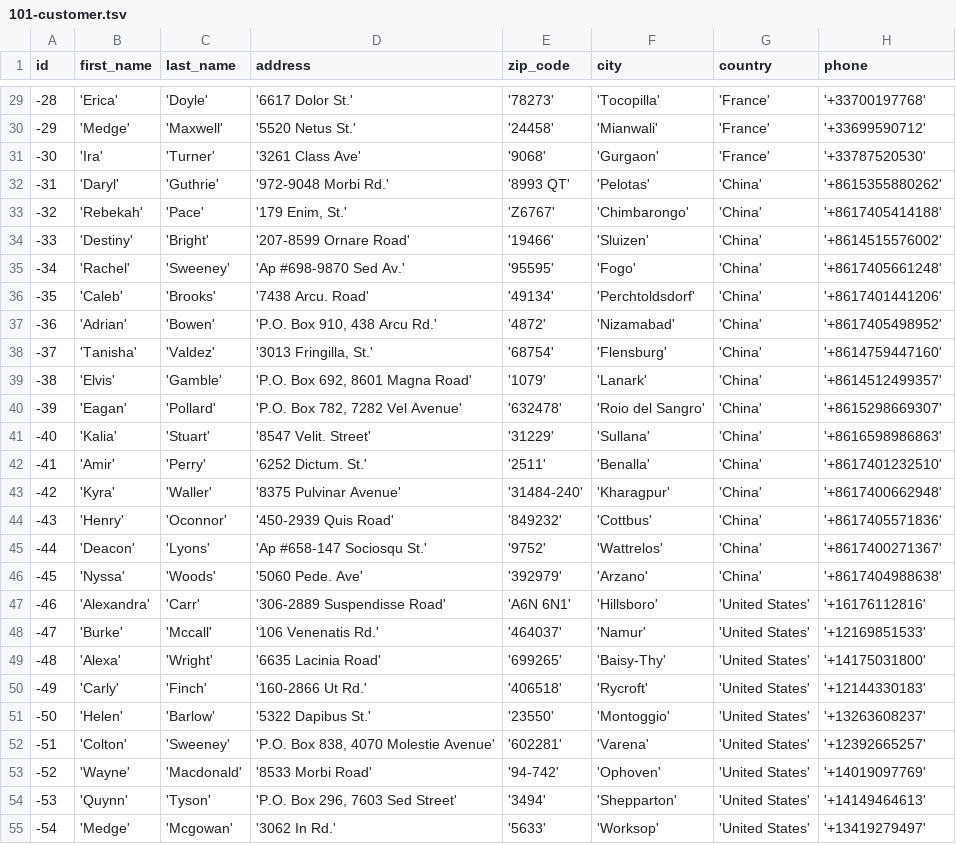
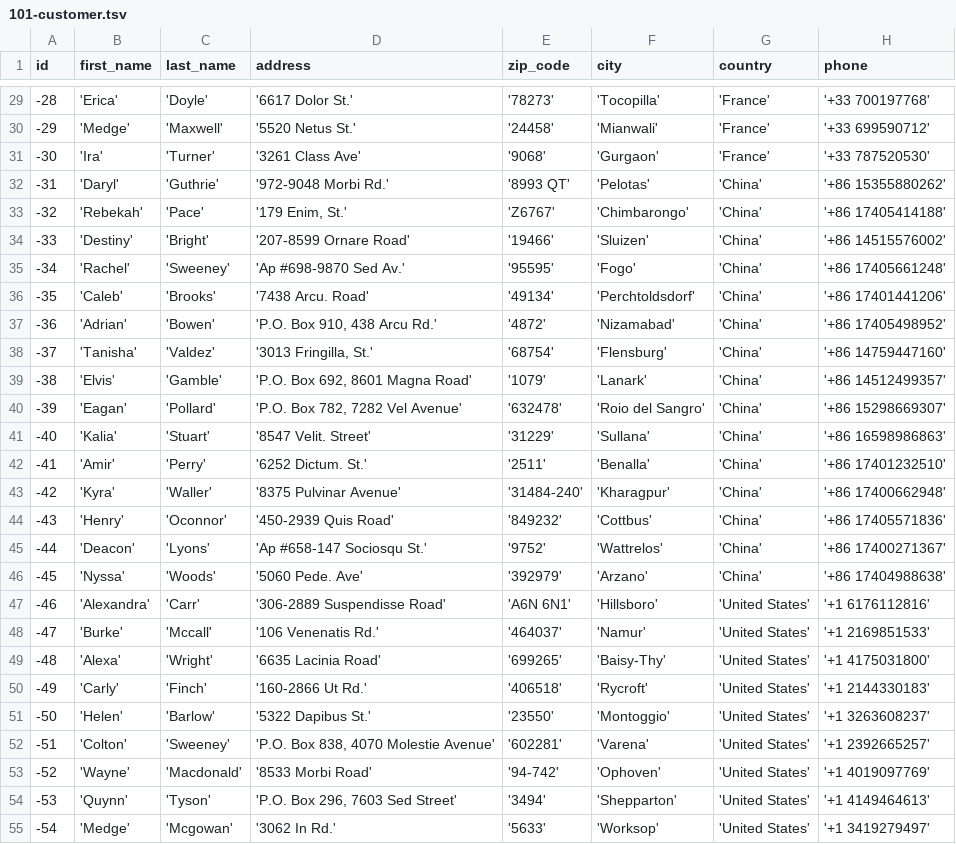
Before and after one commit to mike-seger/vaadin-petstore, a TSV file: src/main/resources/db/changelog/data/101-customer.tsv, drawn as a sheet; only a part is shown, gaps mark what is left out; the diff covers the shown part only.

```diff
--- a/src/main/resources/db/changelog/data/101-customer.tsv
+++ b/src/main/resources/db/changelog/data/101-customer.tsv
@@ -29,27 +29,27 @@ id	first_name	last_name	address	zip_code	city	country	phone
--28	'Erica'	'Doyle'	'6617 Dolor St.'	'78273'	'Tocopilla'	'France'	'+33700197768'
--29	'Medge'	'Maxwell'	'5520 Netus St.'	'24458'	'Mianwali'	'France'	'+33699590712'
--30	'Ira'	'Turner'	'3261 Class Ave'	'9068'	'Gurgaon'	'France'	'+33787520530'
--31	'Daryl'	'Guthrie'	'972-9048 Morbi Rd.'	'8993 QT'	'Pelotas'	'China'	'+8615355880262'
--32	'Rebekah'	'Pace'	'179 Enim, St.'	'Z6767'	'Chimbarongo'	'China'	'+8617405414188'
--33	'Destiny'	'Bright'	'207-8599 Ornare Road'	'19466'	'Sluizen'	'China'	'+8614515576002'
--34	'Rachel'	'Sweeney'	'Ap #698-9870 Sed Av.'	'95595'	'Fogo'	'China'	'+8617405661248'
--35	'Caleb'	'Brooks'	'7438 Arcu. Road'	'49134'	'Perchtoldsdorf'	'China'	'+8617401441206'
--36	'Adrian'	'Bowen'	'P.O. Box 910, 438 Arcu Rd.'	'4872'	'Nizamabad'	'China'	'+8617405498952'
--37	'Tanisha'	'Valdez'	'3013 Fringilla, St.'	'68754'	'Flensburg'	'China'	'+8614759447160'
--38	'Elvis'	'Gamble'	'P.O. Box 692, 8601 Magna Road'	'1079'	'Lanark'	'China'	'+8614512499357'
--39	'Eagan'	'Pollard'	'P.O. Box 782, 7282 Vel Avenue'	'632478'	'Roio del Sangro'	'China'	'+8615298669307'
--40	'Kalia'	'Stuart'	'8547 Velit. Street'	'31229'	'Sullana'	'China'	'+8616598986863'
--41	'Amir'	'Perry'	'6252 Dictum. St.'	'2511'	'Benalla'	'China'	'+8617401232510'
--42	'Kyra'	'Waller'	'8375 Pulvinar Avenue'	'31484-240'	'Kharagpur'	'China'	'+8617400662948'
--43	'Henry'	'Oconnor'	'450-2939 Quis Road'	'849232'	'Cottbus'	'China'	'+8617405571836'
--44	'Deacon'	'Lyons'	'Ap #658-147 Sociosqu St.'	'9752'	'Wattrelos'	'China'	'+8617400271367'
--45	'Nyssa'	'Woods'	'5060 Pede. Ave'	'392979'	'Arzano'	'China'	'+8617404988638'
--46	'Alexandra'	'Carr'	'306-2889 Suspendisse Road'	'A6N 6N1'	'Hillsboro'	'United States'	'+16176112816'
--47	'Burke'	'Mccall'	'106 Venenatis Rd.'	'464037'	'Namur'	'United States'	'+12169851533'
--48	'Alexa'	'Wright'	'6635 Lacinia Road'	'699265'	'Baisy-Thy'	'United States'	'+14175031800'
--49	'Carly'	'Finch'	'160-2866 Ut Rd.'	'406518'	'Rycroft'	'United States'	'+12144330183'
--50	'Helen'	'Barlow'	'5322 Dapibus St.'	'23550'	'Montoggio'	'United States'	'+13263608237'
--51	'Colton'	'Sweeney'	'P.O. Box 838, 4070 Molestie Avenue'	'602281'	'Varena'	'United States'	'+12392665257'
--52	'Wayne'	'Macdonald'	'8533 Morbi Road'	'94-742'	'Ophoven'	'United States'	'+14019097769'
--53	'Quynn'	'Tyson'	'P.O. Box 296, 7603 Sed Street'	'3494'	'Shepparton'	'United States'	'+14149464613'
--54	'Medge'	'Mcgowan'	'3062 In Rd.'	'5633'	'Worksop'	'United States'	'+13419279497'
+-28	'Erica'	'Doyle'	'6617 Dolor St.'	'78273'	'Tocopilla'	'France'	'+33 700197768'
+-29	'Medge'	'Maxwell'	'5520 Netus St.'	'24458'	'Mianwali'	'France'	'+33 699590712'
+-30	'Ira'	'Turner'	'3261 Class Ave'	'9068'	'Gurgaon'	'France'	'+33 787520530'
+-31	'Daryl'	'Guthrie'	'972-9048 Morbi Rd.'	'8993 QT'	'Pelotas'	'China'	'+86 15355880262'
+-32	'Rebekah'	'Pace'	'179 Enim, St.'	'Z6767'	'Chimbarongo'	'China'	'+86 17405414188'
+-33	'Destiny'	'Bright'	'207-8599 Ornare Road'	'19466'	'Sluizen'	'China'	'+86 14515576002'
+-34	'Rachel'	'Sweeney'	'Ap #698-9870 Sed Av.'	'95595'	'Fogo'	'China'	'+86 17405661248'
+-35	'Caleb'	'Brooks'	'7438 Arcu. Road'	'49134'	'Perchtoldsdorf'	'China'	'+86 17401441206'
+-36	'Adrian'	'Bowen'	'P.O. Box 910, 438 Arcu Rd.'	'4872'	'Nizamabad'	'China'	'+86 17405498952'
+-37	'Tanisha'	'Valdez'	'3013 Fringilla, St.'	'68754'	'Flensburg'	'China'	'+86 14759447160'
+-38	'Elvis'	'Gamble'	'P.O. Box 692, 8601 Magna Road'	'1079'	'Lanark'	'China'	'+86 14512499357'
+-39	'Eagan'	'Pollard'	'P.O. Box 782, 7282 Vel Avenue'	'632478'	'Roio del Sangro'	'China'	'+86 15298669307'
+-40	'Kalia'	'Stuart'	'8547 Velit. Street'	'31229'	'Sullana'	'China'	'+86 16598986863'
+-41	'Amir'	'Perry'	'6252 Dictum. St.'	'2511'	'Benalla'	'China'	'+86 17401232510'
+-42	'Kyra'	'Waller'	'8375 Pulvinar Avenue'	'31484-240'	'Kharagpur'	'China'	'+86 17400662948'
+-43	'Henry'	'Oconnor'	'450-2939 Quis Road'	'849232'	'Cottbus'	'China'	'+86 17405571836'
+-44	'Deacon'	'Lyons'	'Ap #658-147 Sociosqu St.'	'9752'	'Wattrelos'	'China'	'+86 17400271367'
+-45	'Nyssa'	'Woods'	'5060 Pede. Ave'	'392979'	'Arzano'	'China'	'+86 17404988638'
+-46	'Alexandra'	'Carr'	'306-2889 Suspendisse Road'	'A6N 6N1'	'Hillsboro'	'United States'	'+1 6176112816'
+-47	'Burke'	'Mccall'	'106 Venenatis Rd.'	'464037'	'Namur'	'United States'	'+1 2169851533'
+-48	'Alexa'	'Wright'	'6635 Lacinia Road'	'699265'	'Baisy-Thy'	'United States'	'+1 4175031800'
+-49	'Carly'	'Finch'	'160-2866 Ut Rd.'	'406518'	'Rycroft'	'United States'	'+1 2144330183'
+-50	'Helen'	'Barlow'	'5322 Dapibus St.'	'23550'	'Montoggio'	'United States'	'+1 3263608237'
+-51	'Colton'	'Sweeney'	'P.O. Box 838, 4070 Molestie Avenue'	'602281'	'Varena'	'United States'	'+1 2392665257'
+-52	'Wayne'	'Macdonald'	'8533 Morbi Road'	'94-742'	'Ophoven'	'United States'	'+1 4019097769'
+-53	'Quynn'	'Tyson'	'P.O. Box 296, 7603 Sed Street'	'3494'	'Shepparton'	'United States'	'+1 4149464613'
+-54	'Medge'	'Mcgowan'	'3062 In Rd.'	'5633'	'Worksop'	'United States'	'+1 3419279497'
```
Also changed, not shown: 168 edited cells elsewhere in this file, 1 other file.
